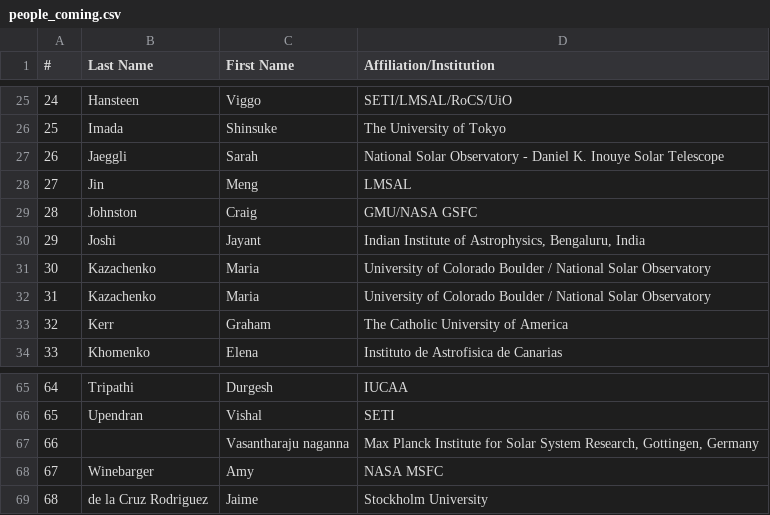
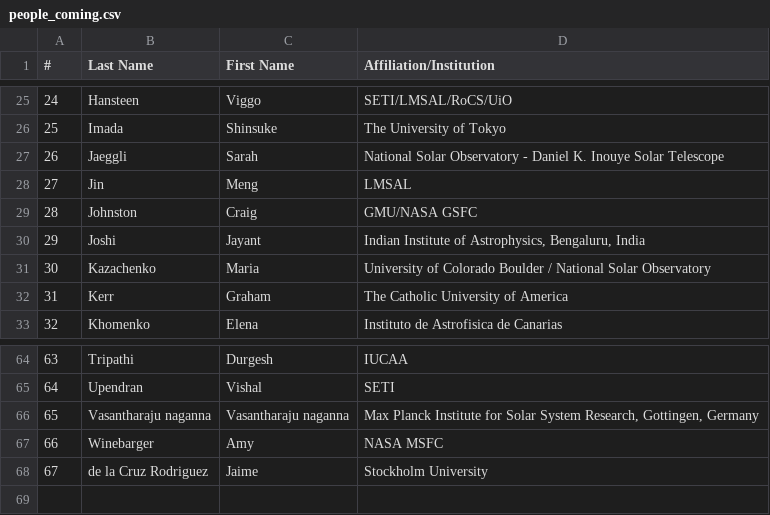
Before and after one commit to LM-SAL/iris_muse_team_meeting, a CSV file: docs/assets/files/people_coming.csv, drawn as a sheet; only a part is shown, gaps mark what is left out; removed rows and columns are numbered as before the commit, all else as after; the diff names each change by its address in the sheet, - before the commit and + after, or states it on an @@ line.

```diff
--- a/docs/assets/files/people_coming.csv
+++ b/docs/assets/files/people_coming.csv
-row 31: 30 | Kazachenko | Maria | University of Colorado Boulder / National Solar Observatory
@@ column A (#) renumbered from row 31 down @@
-B66 (Last Name): (empty)
+B66 (Last Name): Vasantharaju naganna
```
Also changed, not shown: 2 other files.
